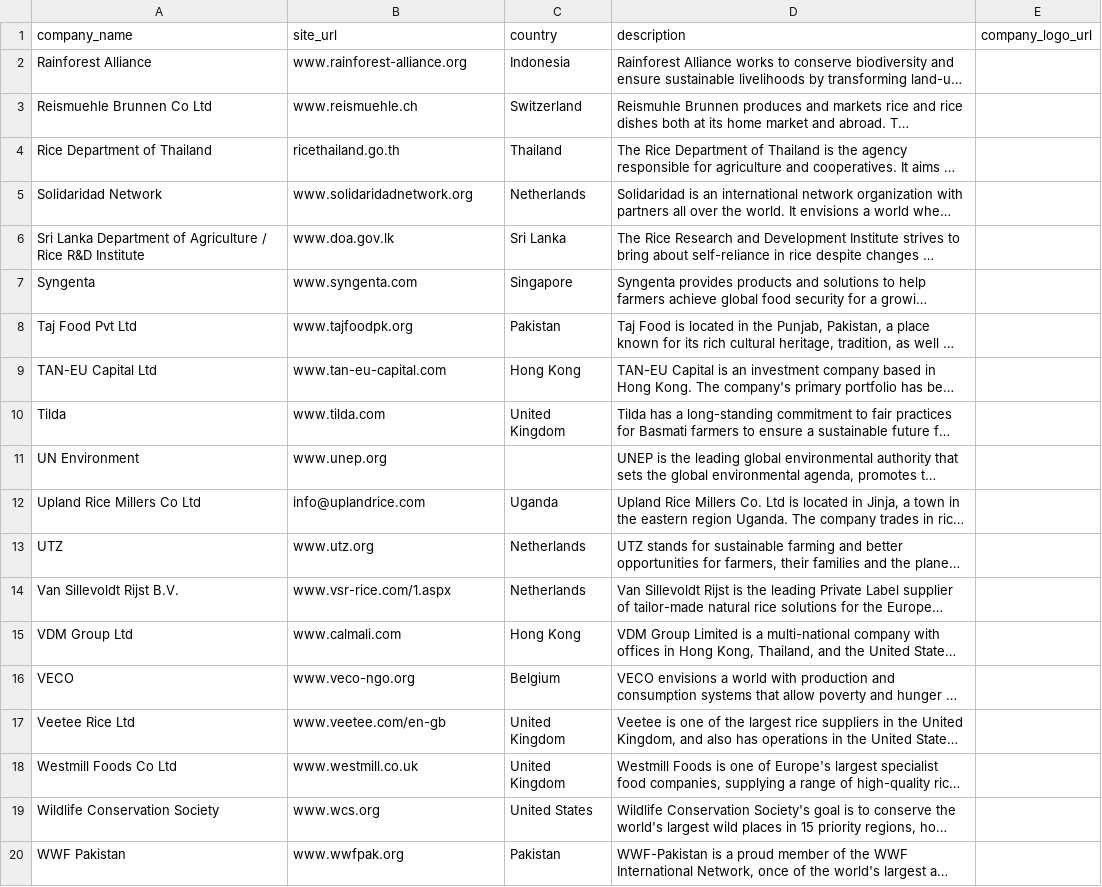
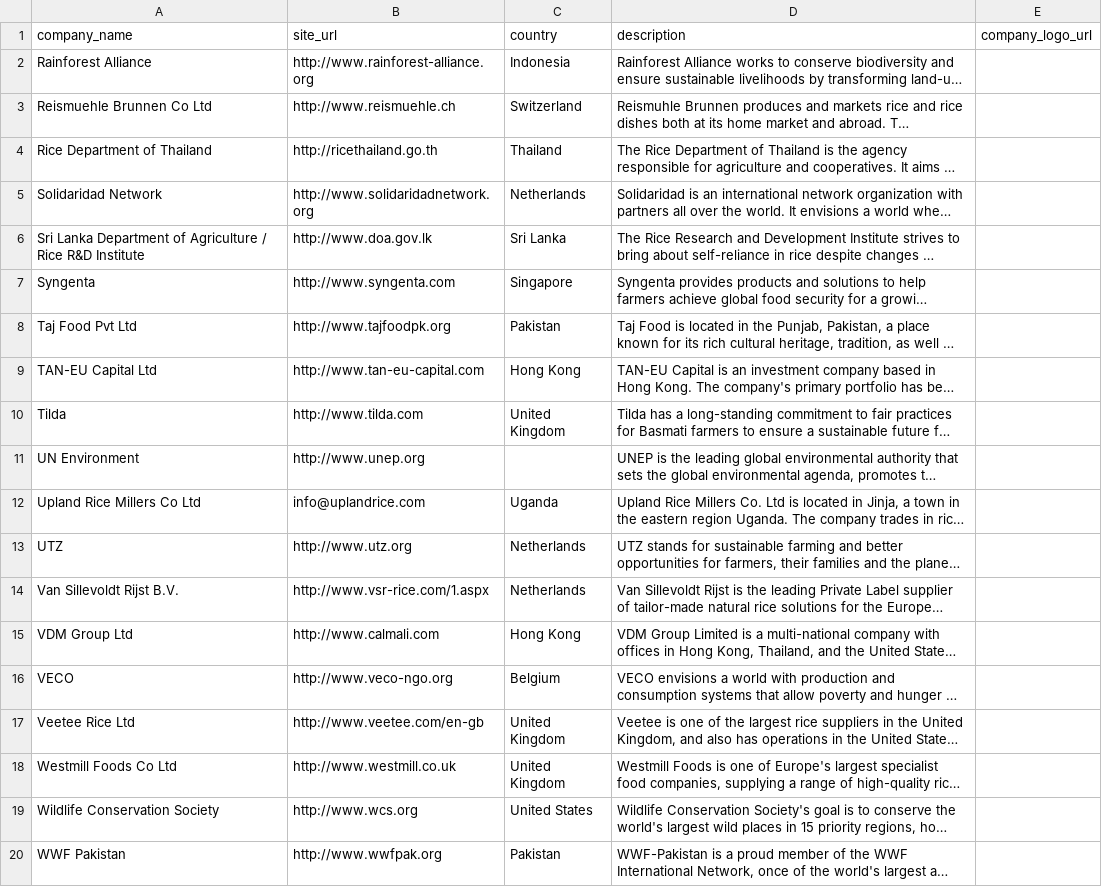
Before and after one commit to sustainablericeplatform/sustainablericeplatform.github.io, a CSV file: _data/srp_members_list_3.csv, drawn as a sheet; long unchanged cells end in …; the diff names each change by its address in the sheet, - before the commit and + after, or states it on an @@ line.

Commit message:
Update srp_members_list_3.csv

```diff
--- a/_data/srp_members_list_3.csv
+++ b/_data/srp_members_list_3.csv
-B2 (site_url): www.rainforest-alliance.org
+B2 (site_url): http://www.rainforest-alliance.org
-B3 (site_url): www.reismuehle.ch
+B3 (site_url): http://www.reismuehle.ch
-B4 (site_url): ricethailand.go.th
+B4 (site_url): http://ricethailand.go.th
-B5 (site_url): www.solidaridadnetwork.org
+B5 (site_url): http://www.solidaridadnetwork.org
-B6 (site_url): www.doa.gov.lk
+B6 (site_url): http://www.doa.gov.lk
-B7 (site_url): www.syngenta.com
+B7 (site_url): http://www.syngenta.com
-B8 (site_url): www.tajfoodpk.org
+B8 (site_url): http://www.tajfoodpk.org
-B9 (site_url): www.tan-eu-capital.com
+B9 (site_url): http://www.tan-eu-capital.com
-B10 (site_url): www.tilda.com
+B10 (site_url): http://www.tilda.com
-B11 (site_url): www.unep.org
+B11 (site_url): http://www.unep.org
-B13 (site_url): www.utz.org
+B13 (site_url): http://www.utz.org
-B14 (site_url): www.vsr-rice.com/1.aspx
+B14 (site_url): http://www.vsr-rice.com/1.aspx
-B15 (site_url): www.calmali.com
+B15 (site_url): http://www.calmali.com
-B16 (site_url): www.veco-ngo.org
+B16 (site_url): http://www.veco-ngo.org
-B17 (site_url): www.veetee.com/en-gb
+B17 (site_url): http://www.veetee.com/en-gb
-B18 (site_url): www.westmill.co.uk
+B18 (site_url): http://www.westmill.co.uk
-B19 (site_url): www.wcs.org
+B19 (site_url): http://www.wcs.org
-B20 (site_url): www.wwfpak.org
+B20 (site_url): http://www.wwfpak.org
```
